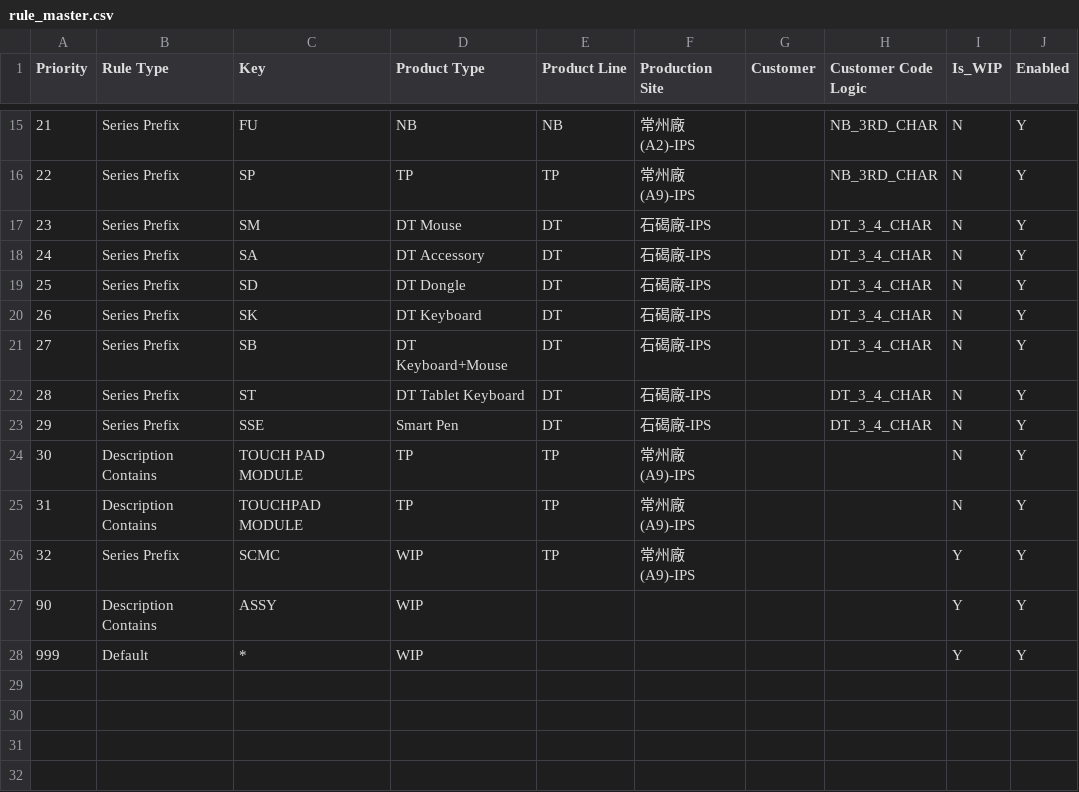
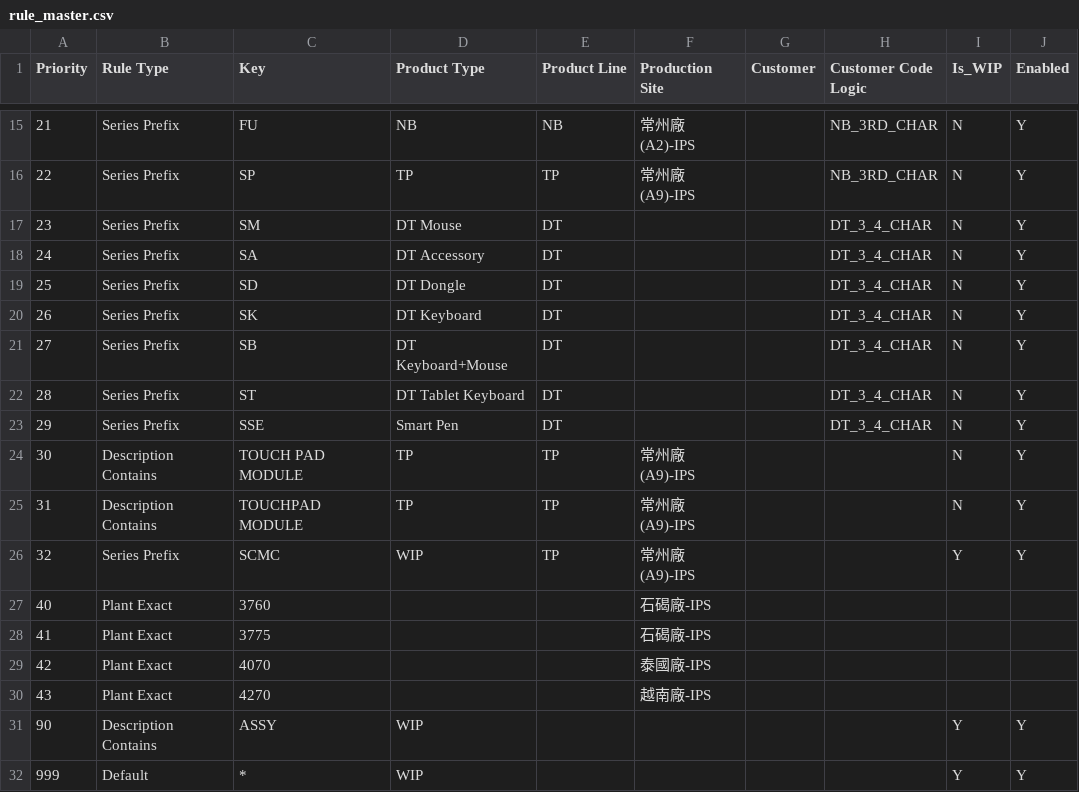
Before and after one commit to anselfbr/carbon-management-platform, a CSV file: data/rule_master.csv, drawn as a sheet; only a part is shown, gaps mark what is left out.

Commit message:
Update rule_master.csv

```diff
--- a/data/rule_master.csv
+++ b/data/rule_master.csv
@@ -16,9 +16,9 @@
 22,Series Prefix,SP,TP,TP,常州廠(A9)-IPS,,NB_3RD_CHAR,N,Y
-23,Series Prefix,SM,DT Mouse,DT,石碣廠-IPS,,DT_3_4_CHAR,N,Y
-24,Series Prefix,SA,DT Accessory,DT,石碣廠-IPS,,DT_3_4_CHAR,N,Y
-25,Series Prefix,SD,DT Dongle,DT,石碣廠-IPS,,DT_3_4_CHAR,N,Y
-26,Series Prefix,SK,DT Keyboard,DT,石碣廠-IPS,,DT_3_4_CHAR,N,Y
-27,Series Prefix,SB,DT Keyboard+Mouse,DT,石碣廠-IPS,,DT_3_4_CHAR,N,Y
-28,Series Prefix,ST,DT Tablet Keyboard,DT,石碣廠-IPS,,DT_3_4_CHAR,N,Y
-29,Series Prefix,SSE,Smart Pen,DT,石碣廠-IPS,,DT_3_4_CHAR,N,Y
+23,Series Prefix,SM,DT Mouse,DT,,,DT_3_4_CHAR,N,Y
+24,Series Prefix,SA,DT Accessory,DT,,,DT_3_4_CHAR,N,Y
+25,Series Prefix,SD,DT Dongle,DT,,,DT_3_4_CHAR,N,Y
+26,Series Prefix,SK,DT Keyboard,DT,,,DT_3_4_CHAR,N,Y
+27,Series Prefix,SB,DT Keyboard+Mouse,DT,,,DT_3_4_CHAR,N,Y
+28,Series Prefix,ST,DT Tablet Keyboard,DT,,,DT_3_4_CHAR,N,Y
+29,Series Prefix,SSE,Smart Pen,DT,,,DT_3_4_CHAR,N,Y
 30,Description Contains,TOUCH PAD MODULE,TP,TP,常州廠(A9)-IPS,,,N,Y
@@ -26,2 +26,6 @@
 32,Series Prefix,SCMC,WIP,TP,常州廠(A9)-IPS,,,Y,Y
+40,Plant Exact,3760,,,石碣廠-IPS,,,,
+41,Plant Exact,3775,,,石碣廠-IPS,,,,
+42,Plant Exact,4070,,,泰國廠-IPS,,,,
+43,Plant Exact,4270,,,越南廠-IPS,,,,
 90,Description Contains,ASSY,WIP,,,,,Y,Y
```
